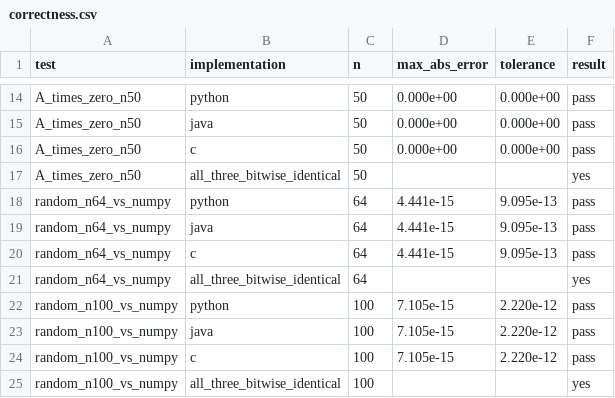
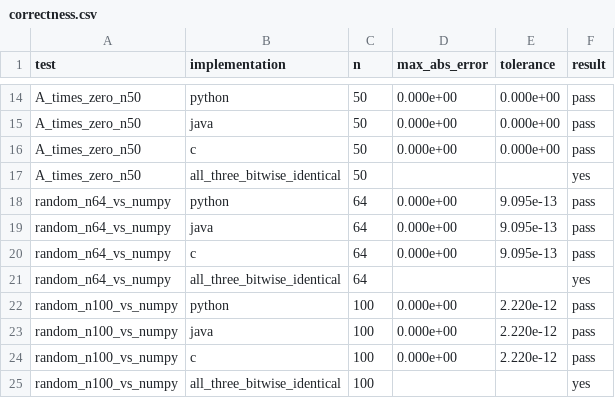
Before and after one commit to andreapatruno1/Assignment1_BD, a CSV file: results/correctness.csv, drawn as a sheet; only a part is shown, gaps mark what is left out.

```diff
--- a/results/correctness.csv
+++ b/results/correctness.csv
@@ -17,9 +17,9 @@ A_times_zero_n50,c,50,0.000e+00,0.000e+00,pass
 A_times_zero_n50,all_three_bitwise_identical,50,,,yes
-random_n64_vs_numpy,python,64,4.441e-15,9.095e-13,pass
-random_n64_vs_numpy,java,64,4.441e-15,9.095e-13,pass
-random_n64_vs_numpy,c,64,4.441e-15,9.095e-13,pass
+random_n64_vs_numpy,python,64,0.000e+00,9.095e-13,pass
+random_n64_vs_numpy,java,64,0.000e+00,9.095e-13,pass
+random_n64_vs_numpy,c,64,0.000e+00,9.095e-13,pass
 random_n64_vs_numpy,all_three_bitwise_identical,64,,,yes
-random_n100_vs_numpy,python,100,7.105e-15,2.220e-12,pass
-random_n100_vs_numpy,java,100,7.105e-15,2.220e-12,pass
-random_n100_vs_numpy,c,100,7.105e-15,2.220e-12,pass
+random_n100_vs_numpy,python,100,0.000e+00,2.220e-12,pass
+random_n100_vs_numpy,java,100,0.000e+00,2.220e-12,pass
+random_n100_vs_numpy,c,100,0.000e+00,2.220e-12,pass
 random_n100_vs_numpy,all_three_bitwise_identical,100,,,yes
```
Also changed, not shown: results/raw_times.csv, results/summary.csv, 9 other files.
